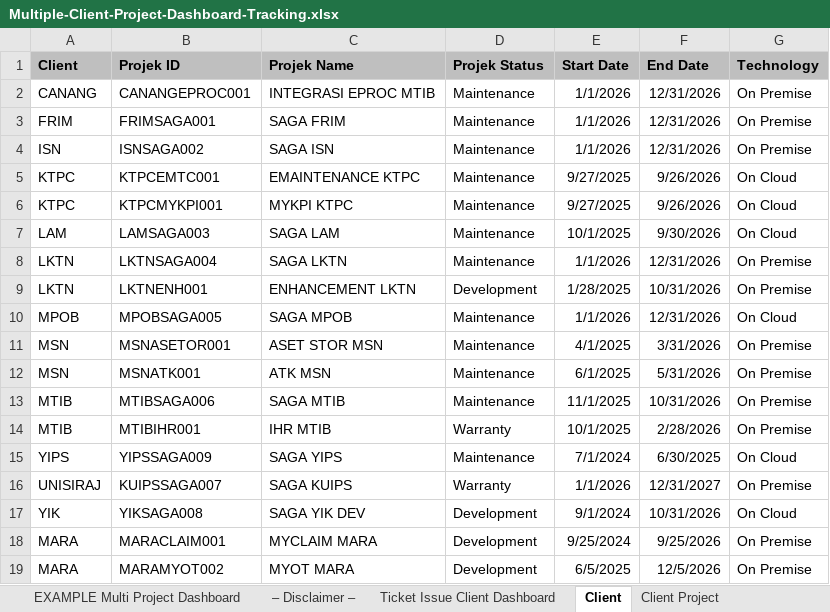
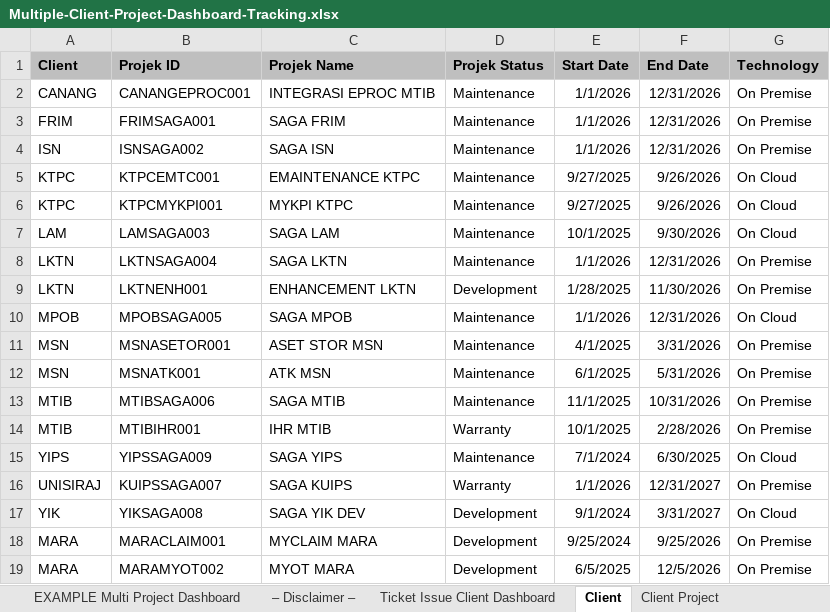
Before and after one commit to syafiqrahmat/dashboard, an Excel workbook: api/Multiple-Client-Project-Dashboard-Tracking.xlsx, sheet Client, drawn as a sheet; values as stored, in another font and other column widths than the file's, no borders; the diff names each change by its address in the sheet, - before the commit and + after, or states it on an @@ line.

```diff
--- a/api/Multiple-Client-Project-Dashboard-Tracking.xlsx (sheet Client)
+++ b/api/Multiple-Client-Project-Dashboard-Tracking.xlsx (sheet Client)
-F9 (End Date): 10/31/2026
+F9 (End Date): 11/30/2026
-F17 (End Date): 10/31/2026
+F17 (End Date): 3/31/2027
```
Also changed, not shown: sheet PROJECT MILESTONE, sheet Client Project, other sheet tabs, 7 other files.
